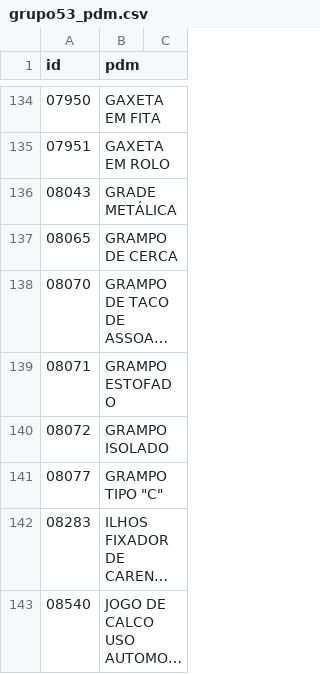
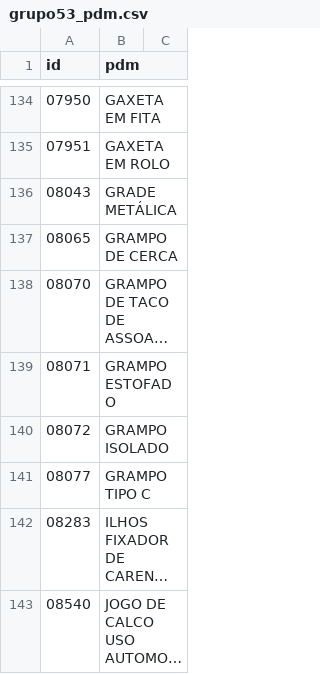
Before and after one commit to ant-rod-silva/catmat_compras_gov_pub, a CSV file: pdm/csv/grupo53_pdm.csv, drawn as a sheet; only a part is shown, gaps mark what is left out; long unchanged cells end in …; the diff names each change by its address in the sheet, - before the commit and + after, or states it on an @@ line.

Commit message:
Update grupo53_pdm.csv

```diff
--- a/pdm/csv/grupo53_pdm.csv
+++ b/pdm/csv/grupo53_pdm.csv
-B141 (pdm): GRAMPO TIPO "C"
+B141 (pdm): GRAMPO TIPO C
```
